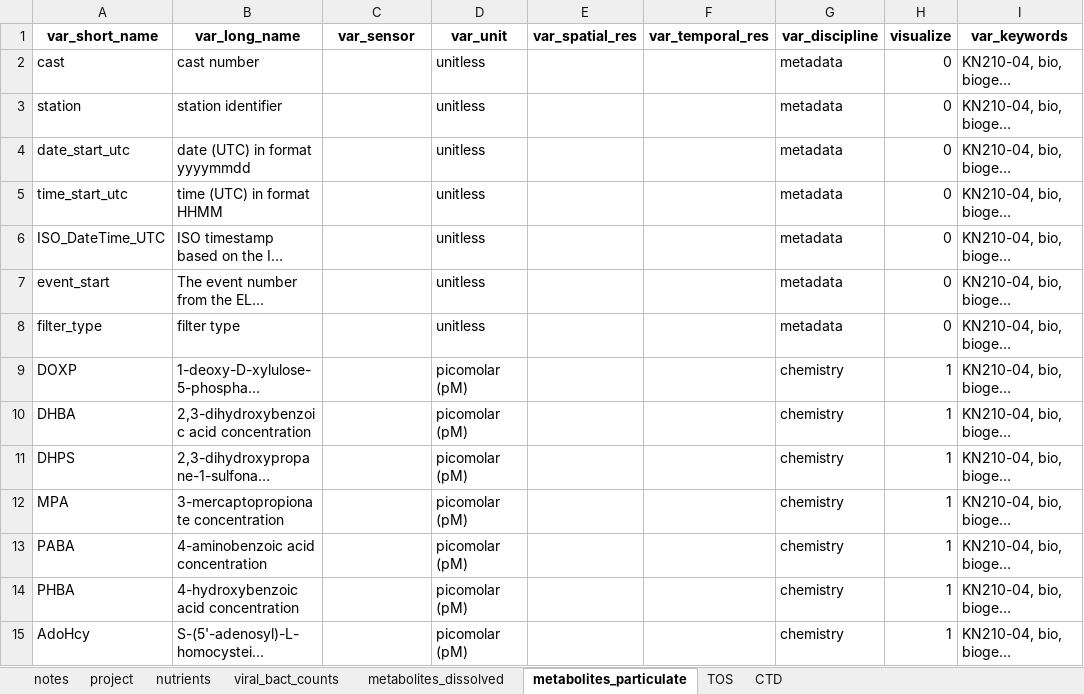
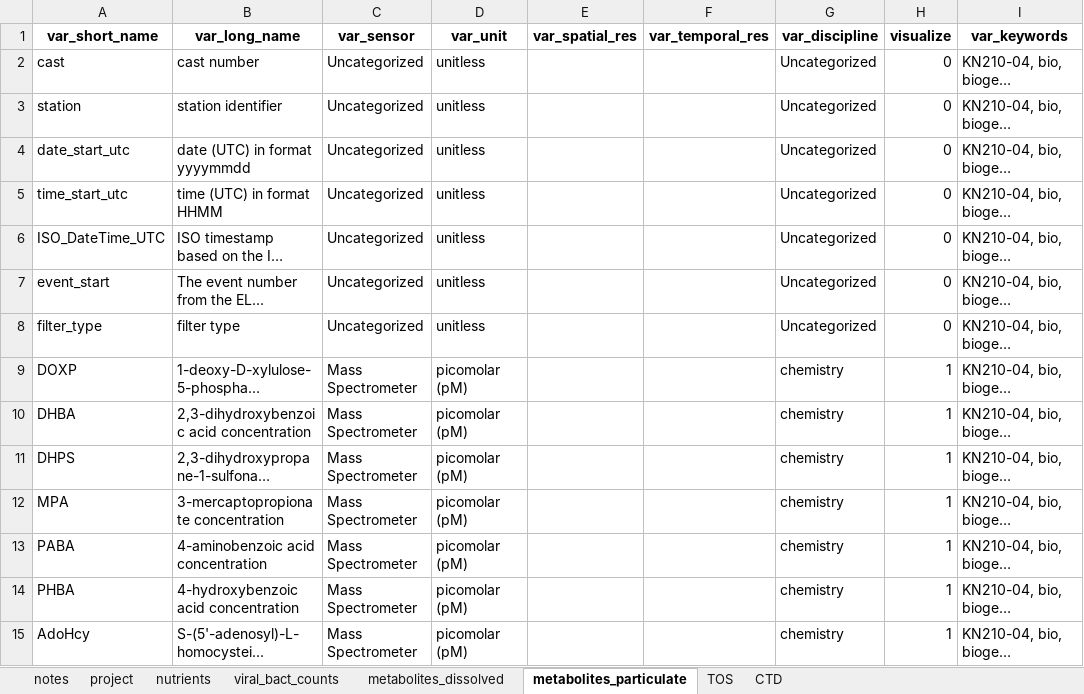
Before and after one commit to redbluewater/DeepDOM, an Excel workbook: CMAP_variableMetadata_additions.xlsx, sheet metabolites_particulate, drawn as a sheet; only a part is shown; long unchanged cells end in …; values as stored, in another font and other column widths than the file's, no borders; the diff covers the shown part only; the diff names each change by its address in the sheet, - before the commit and + after, or states it on an @@ line.

```diff
--- a/CMAP_variableMetadata_additions.xlsx (sheet metabolites_particulate)
+++ b/CMAP_variableMetadata_additions.xlsx (sheet metabolites_particulate)
-C2:C8 (var_sensor): (empty)
+C2:C8 (var_sensor): Uncategorized
-G2:G8 (var_discipline): metadata
+G2:G8 (var_discipline): Uncategorized
-C9:C15 (var_sensor): (empty)
+C9:C15 (var_sensor): Mass Spectrometer
```
Also changed, not shown: 52 edited cells elsewhere in this sheet, sheet CTD, sheet metabolites_dissolved, sheet nutrients, sheet viral_bact_counts, sheet TOS, 6 other files.
